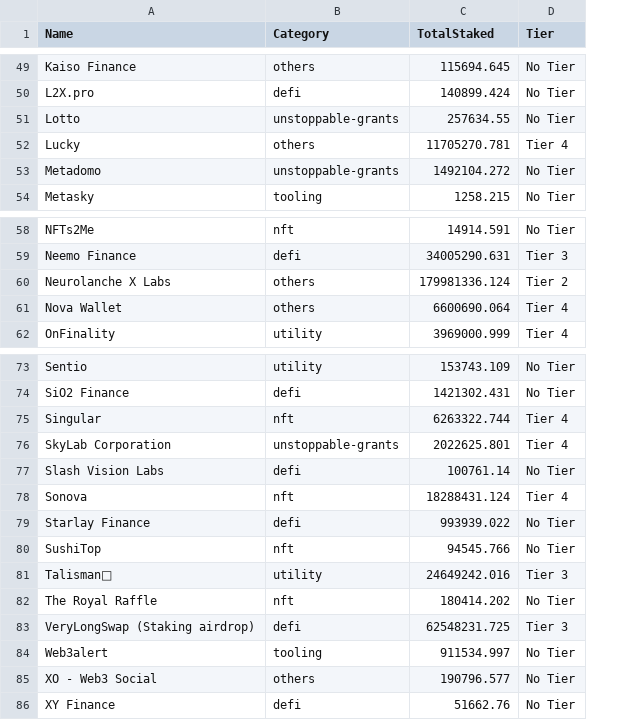
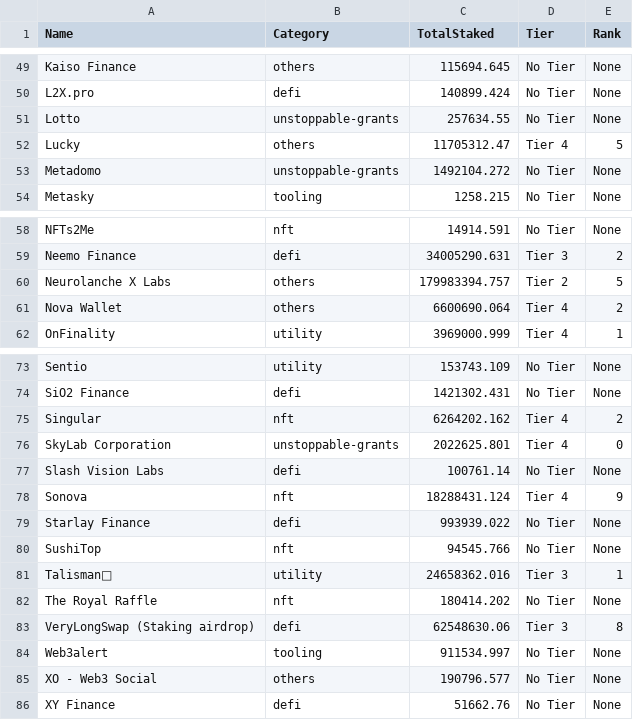
Before and after one commit to tksarah/bc, a CSV file: docs/rank/TotalAmount.csv, drawn as a sheet; only a part is shown, gaps mark what is left out; the diff covers the shown part only; the diff names each change by its address in the sheet, - before the commit and + after, or states it on an @@ line.

```diff
--- a/docs/rank/TotalAmount.csv
+++ b/docs/rank/TotalAmount.csv
+column E (Rank), rows 49-54: None | None | None | 5 | None | None; rows 58-62: None | 2 | 5 | 2 | 1; rows 73-86: None | None | 2 | 0 | None | 9 | None | None | 1 | None | 8 | None | None | None
-C52 (TotalStaked): 11705270.781
+C52 (TotalStaked): 11705312.47
-C60 (TotalStaked): 179981336.124
+C60 (TotalStaked): 179983394.757
-C75 (TotalStaked): 6263322.744
+C75 (TotalStaked): 6264202.162
-C81 (TotalStaked): 24649242.016
+C81 (TotalStaked): 24658362.016
-C83 (TotalStaked): 62548231.725
+C83 (TotalStaked): 62548630.06
```
Also changed, not shown: 9 edited cells elsewhere in this file, 2 other files.
